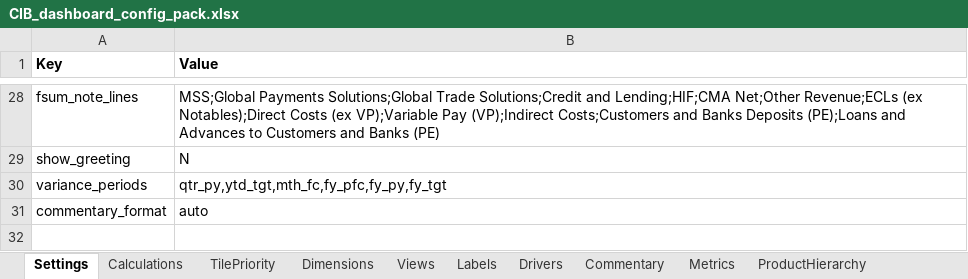
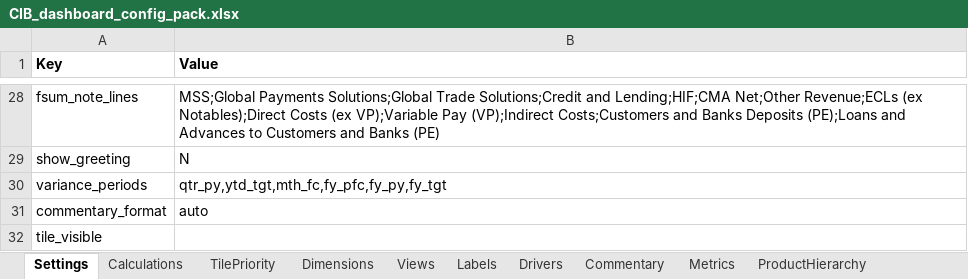
Before and after one commit to hsbprakash-jpg/Myrep, an Excel workbook: iwpb-sg-dashboard/CIB_dashboard_config_pack.xlsx, sheet Settings, drawn as a sheet; only a part is shown, gaps mark what is left out; values as stored, in another font and other column widths than the file's, no borders; the diff names each change by its address in the sheet, - before the commit and + after, or states it on an @@ line.

```diff
--- a/iwpb-sg-dashboard/CIB_dashboard_config_pack.xlsx (sheet Settings)
+++ b/iwpb-sg-dashboard/CIB_dashboard_config_pack.xlsx (sheet Settings)
+row 32: tile_visible
```
Also changed, not shown: iwpb-sg-dashboard/IWPB_dashboard_config_pack.xlsx, 4 other files.
